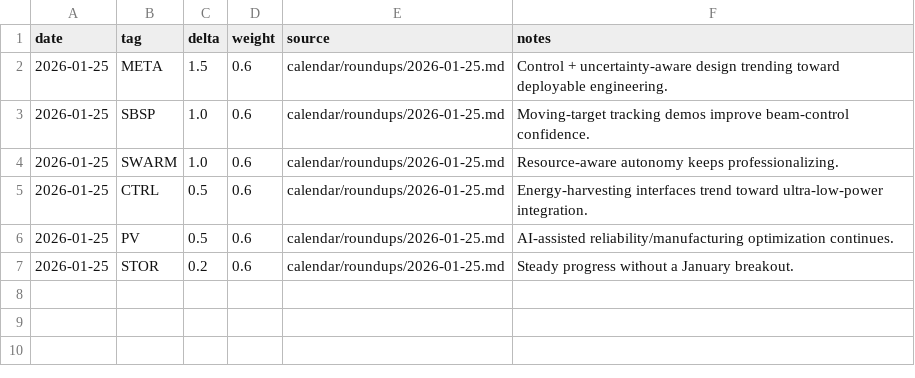
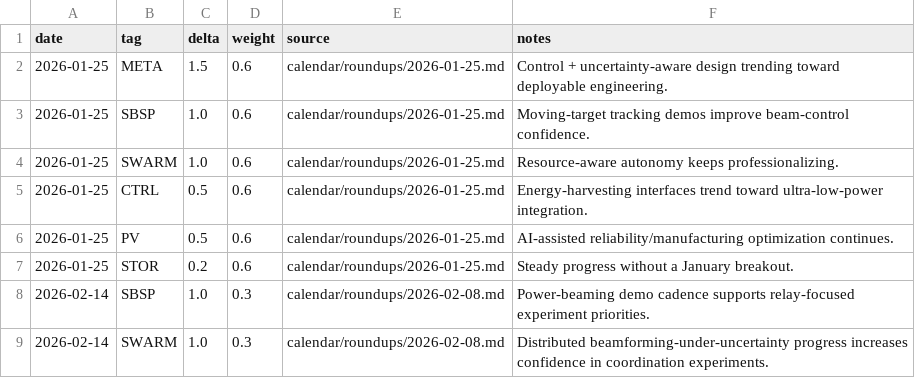
Before and after one commit to xxx3r/SNS-S-S, a CSV file: calendar/belief_ledger.csv, drawn as a sheet; the diff names each change by its address in the sheet, - before the commit and + after, or states it on an @@ line.

Commit message:
docs: log QST-0002 comparison run and plotting setup note

```diff
--- a/calendar/belief_ledger.csv
+++ b/calendar/belief_ledger.csv
+row 8: 2026-02-14 | SBSP | 1.0 | 0.3 | calendar/roundups/2026-02-08.md | Power-beaming demo cadence supports relay-focused experiment priorities.
+row 9: 2026-02-14 | SWARM | 1.0 | 0.3 | calendar/roundups/2026-02-08.md | Distributed beamforming-under-uncertainty progress increases confidence in coordination experiments.
```
Also changed, not shown: 3 other files.
